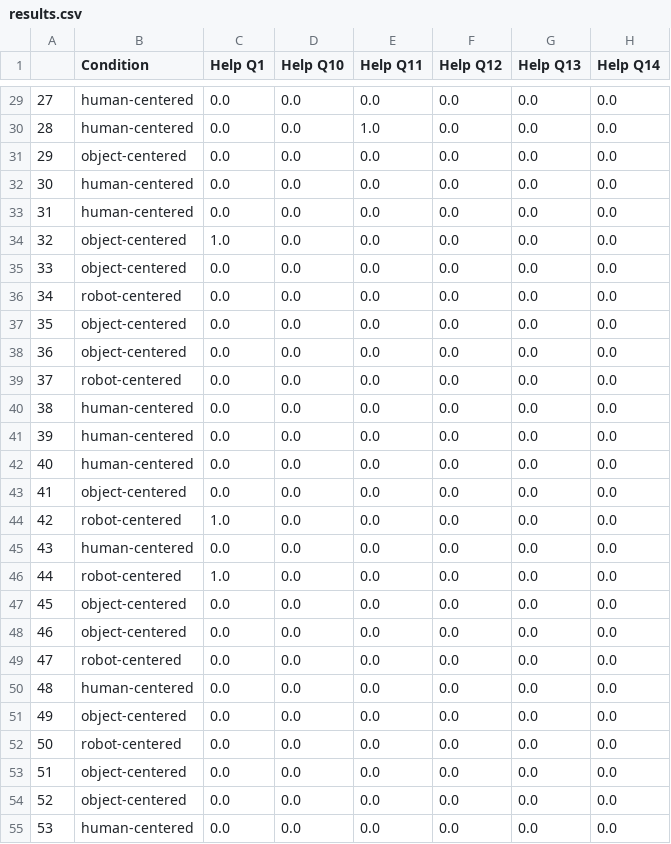
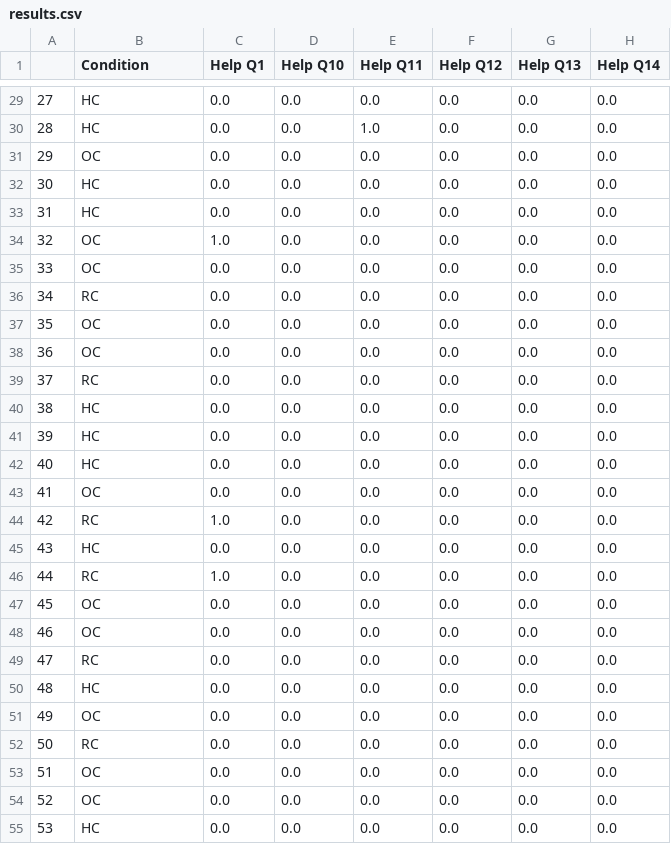
Before and after one commit to Joao-Tiago-Almeida/HRI2023---Conference-Paper, a CSV file: results.csv, drawn as a sheet; only a part is shown, gaps mark what is left out; the diff covers the shown part only; the diff names each change by its address in the sheet, - before the commit and + after, or states it on an @@ line.

```diff
--- a/results.csv
+++ b/results.csv
-B29:B30 (Condition): human-centered
+B29:B30 (Condition): HC
-B31 (Condition): object-centered
+B31 (Condition): OC
-B32:B33 (Condition): human-centered
+B32:B33 (Condition): HC
-B34:B35 (Condition): object-centered
+B34:B35 (Condition): OC
-B36 (Condition): robot-centered
+B36 (Condition): RC
-B37:B38 (Condition): object-centered
+B37:B38 (Condition): OC
-B39 (Condition): robot-centered
+B39 (Condition): RC
-B40:B42 (Condition): human-centered
+B40:B42 (Condition): HC
-B43 (Condition): object-centered
+B43 (Condition): OC
-B44 (Condition): robot-centered
+B44 (Condition): RC
-B45 (Condition): human-centered
+B45 (Condition): HC
-B46 (Condition): robot-centered
+B46 (Condition): RC
-B47:B48 (Condition): object-centered
+B47:B48 (Condition): OC
-B49 (Condition): robot-centered
+B49 (Condition): RC
-B50 (Condition): human-centered
+B50 (Condition): HC
-B51 (Condition): object-centered
+B51 (Condition): OC
-B52 (Condition): robot-centered
+B52 (Condition): RC
-B53:B54 (Condition): object-centered
+B53:B54 (Condition): OC
-B55 (Condition): human-centered
+B55 (Condition): HC
```
Also changed, not shown: 42 edited cells elsewhere in this file, 10 other files.
